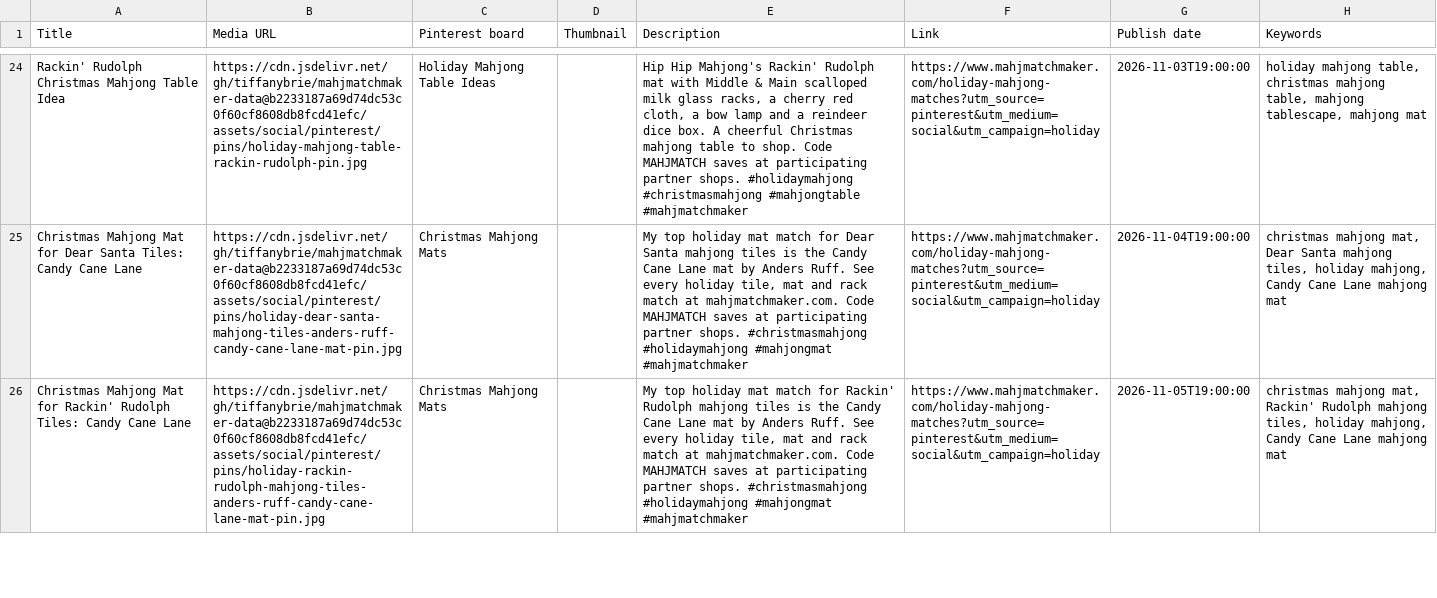
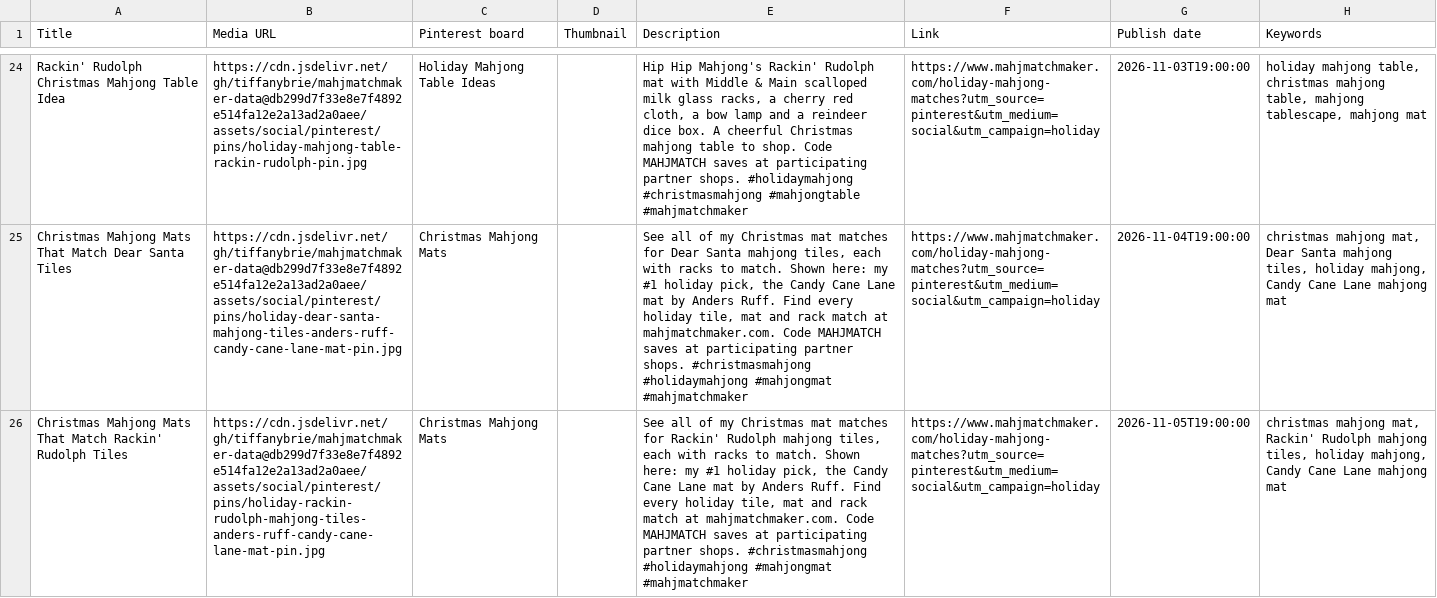
Before and after one commit to tiffanybrie/mahjmatchmaker-data, a CSV file: assets/social/pinterest/pins.csv, drawn as a sheet; only a part is shown, gaps mark what is left out; the diff covers the shown part only; the diff names each change by its address in the sheet, - before the commit and + after, or states it on an @@ line.

```diff
--- a/assets/social/pinterest/pins.csv
+++ b/assets/social/pinterest/pins.csv
-B24 (Media URL): https://cdn.jsdelivr.net/gh/tiffanybrie/mahjmatchmaker-data@b2233187a69d74dc53c0f60cf8608db8fcd41efc/assets/social/pinterest/pins/holiday-mahjong-table-rackin-rudolph-pin.jpg
+B24 (Media URL): https://cdn.jsdelivr.net/gh/tiffanybrie/mahjmatchmaker-data@db299d7f33e8e7f4892e514fa12e2a13ad2a0aee/assets/social/pinterest/pins/holiday-mahjong-table-rackin-rudolph-pin.jpg
-A25 (Title): Christmas Mahjong Mat for Dear Santa Tiles: Candy Cane Lane
+A25 (Title): Christmas Mahjong Mats That Match Dear Santa Tiles
-B25 (Media URL): https://cdn.jsdelivr.net/gh/tiffanybrie/mahjmatchmaker-data@b2233187a69d74dc53c0f60cf8608db8fcd41efc/assets/social/pinterest/pins/holiday-dear-santa-mahjong-tiles-anders-ruff-candy-cane-lane-mat-pin.jpg
+B25 (Media URL): https://cdn.jsdelivr.net/gh/tiffanybrie/mahjmatchmaker-data@db299d7f33e8e7f4892e514fa12e2a13ad2a0aee/assets/social/pinterest/pins/holiday-dear-santa-mahjong-tiles-anders-ruff-candy-cane-lane-mat-pin.jpg
-E25 (Description): My top holiday mat match for Dear Santa mahjong tiles is the Candy Cane Lane mat by Anders Ruff. See every holiday…
+E25 (Description): See all of my Christmas mat matches for Dear Santa mahjong tiles, each with racks to match. Shown here: my #1 holiday pick, the Candy Cane Lane mat by Anders Ruff. Find every holiday…
-A26 (Title): Christmas Mahjong Mat for Rackin' Rudolph Tiles: Candy Cane Lane
+A26 (Title): Christmas Mahjong Mats That Match Rackin' Rudolph Tiles
-B26 (Media URL): https://cdn.jsdelivr.net/gh/tiffanybrie/mahjmatchmaker-data@b2233187a69d74dc53c0f60cf8608db8fcd41efc/assets/social/pinterest/pins/holiday-rackin-rudolph-mahjong-tiles-anders-ruff-candy-cane-lane-mat-pin.jpg
+B26 (Media URL): https://cdn.jsdelivr.net/gh/tiffanybrie/mahjmatchmaker-data@db299d7f33e8e7f4892e514fa12e2a13ad2a0aee/assets/social/pinterest/pins/holiday-rackin-rudolph-mahjong-tiles-anders-ruff-candy-cane-lane-mat-pin.jpg
-E26 (Description): My top holiday mat match for Rackin' Rudolph mahjong tiles is the Candy Cane Lane mat by Anders Ruff. See every holiday…
+E26 (Description): See all of my Christmas mat matches for Rackin' Rudolph mahjong tiles, each with racks to match. Shown here: my #1 holiday pick, the Candy Cane Lane mat by Anders Ruff. Find every holiday…
```
Also changed, not shown: 78 edited cells elsewhere in this file, 1 other file.
